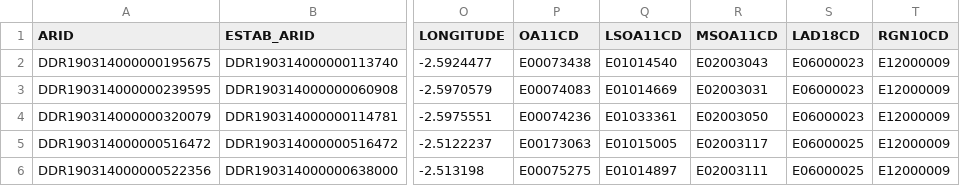
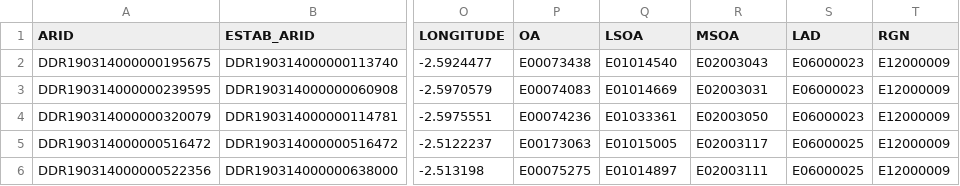
Before and after one commit to ONSdigital/census-rm-acceptance-tests, a CSV file: resources/sample_files/sample_input_census_spec.csv, drawn as a sheet; only a part is shown, gaps mark what is left out; the diff names each change by its address in the sheet, - before the commit and + after, or states it on an @@ line.

Commit message:
Remove dodgy XXCD suffixes from sample

```diff
--- a/resources/sample_files/sample_input_census_spec.csv
+++ b/resources/sample_files/sample_input_census_spec.csv
-P1: OA11CD
+P1: OA
-Q1: LSOA11CD
+Q1: LSOA
-R1: MSOA11CD
+R1: MSOA
-S1: LAD18CD
+S1: LAD
-T1: RGN10CD
+T1: RGN
```
Also changed, not shown: 1 other file.
